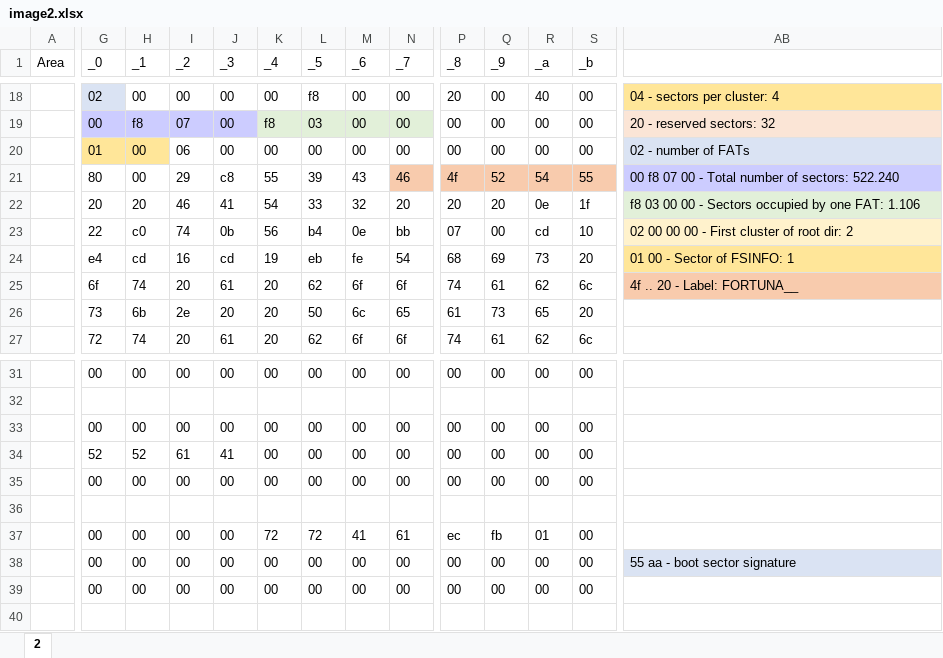
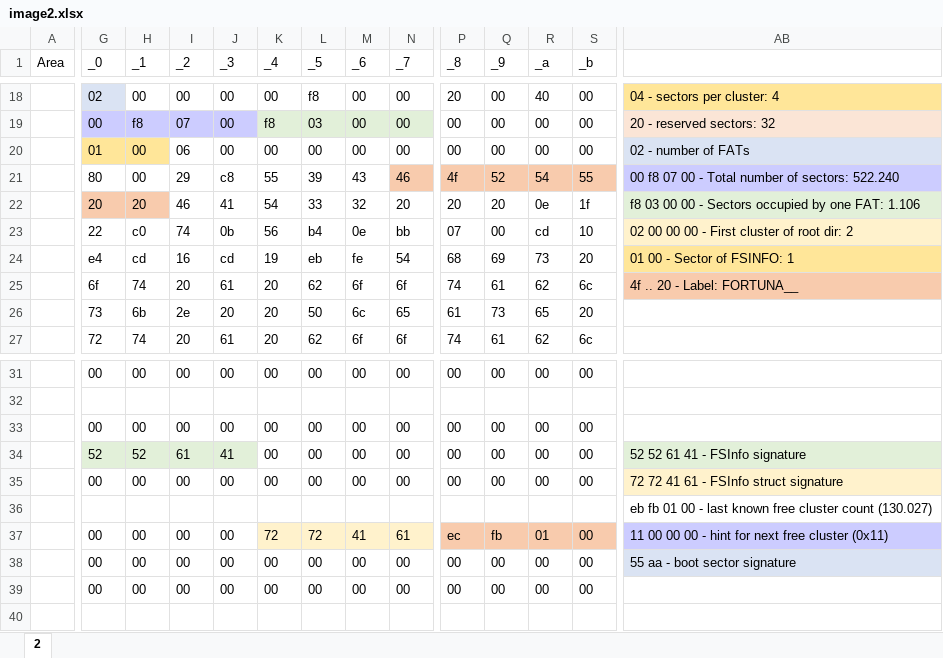
Before and after one commit to fortuna-computers/fortuna-fat32, an Excel workbook: doc/image2.xlsx, sheet 2, drawn as a sheet; only a part is shown, gaps mark what is left out; values as stored, in another font and other column widths than the file's, no borders; the diff covers the shown part only; the diff names each change by its address in the sheet, - before the commit and + after, or states it on an @@ line.

Commit message:
Add files via upload

```diff
--- a/doc/image2.xlsx (sheet 2)
+++ b/doc/image2.xlsx (sheet 2)
-G22:H22 fill: none
+G22:H22 fill: #F8CBAD
-G34:J34 fill: none
+G34:J34 fill: #E2F0D9
-AB34: (empty)
+AB34: 52 52 61 41 - FSInfo signature
-AB34 fill: none
+AB34 fill: #E2F0D9
-AB35: (empty)
+AB35: 72 72 41 61 - FSInfo struct signature
-AB35 fill: none
+AB35 fill: #FFF2CC
-AB36: (empty)
+AB36: eb fb 01 00 - last known free cluster count (130.027)
-K37:N37 fill: none
+K37:N37 fill: #FFF2CC
-P37:S37 fill: none
+P37:S37 fill: #F8CBAD
-AB37: (empty)
+AB37: 11 00 00 00 - hint for next free cluster (0x11)
-AB37 fill: none
+AB37 fill: #CCCCFF
```
Also changed, not shown: cell formats elsewhere in this sheet.
